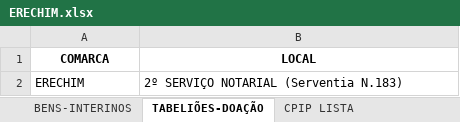
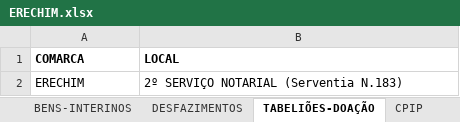
Before and after one commit to dmp-sepat/comarcas, an Excel workbook: ERECHIM.xlsx, sheet TABELIÕES-DOAÇÃO, drawn as a sheet; values as stored, in another font and other column widths than the file's, no borders; the diff names each change by its address in the sheet, - before the commit and + after, or states it on an @@ line.

```diff
--- a/ERECHIM.xlsx (sheet TABELIÕES-DOAÇÃO)
+++ b/ERECHIM.xlsx (sheet TABELIÕES-DOAÇÃO)
-sheet tab: CPIP LISTA
+sheet tab: DESFAZIMENTOS
+sheet tab: CPIP
-A1:B1 alignment: center
+A1:B1 alignment: left
```
Also changed, not shown: sheet MATERIAIS-FORNECIDOS, sheet BENS-INTERINOS.
